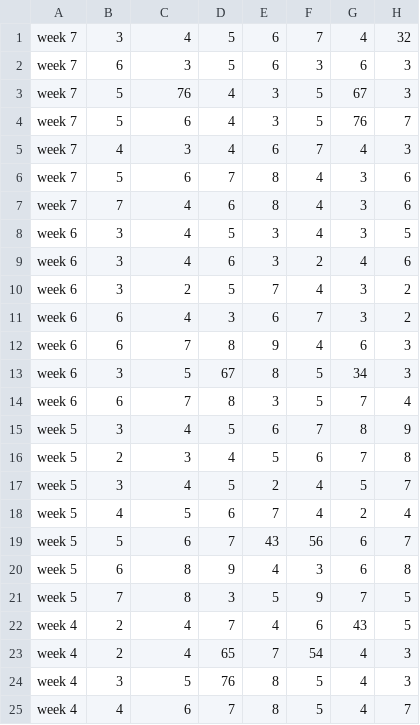
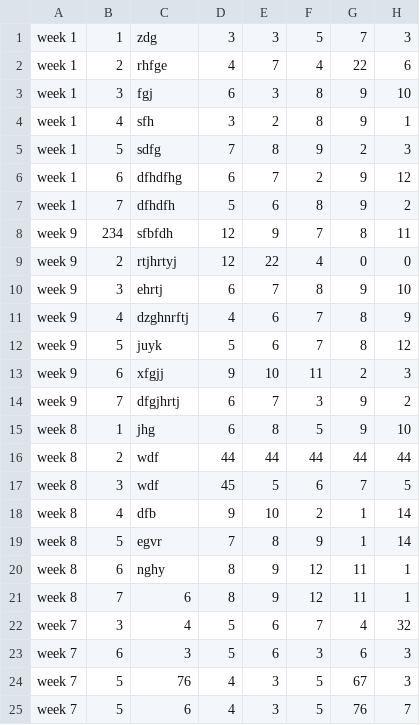
Before and after one commit to Subramanian74/wfh_tracker, a CSV file: reports/master_employee_wfh_report.csv, drawn as a sheet; only a part is shown; the shorter side is filled out with more unchanged rows; the diff names each change by its address in the sheet, - before the commit and + after, or states it on an @@ line.

```diff
--- a/reports/master_employee_wfh_report.csv
+++ b/reports/master_employee_wfh_report.csv
+row 1: week 1 | 1 | zdg | 3 | 3 | 5 | 7 | 3
+row 2: week 1 | 2 | rhfge | 4 | 7 | 4 | 22 | 6
+row 3: week 1 | 3 | fgj | 6 | 3 | 8 | 9 | 10
+row 4: week 1 | 4 | sfh | 3 | 2 | 8 | 9 | 1
+row 5: week 1 | 5 | sdfg | 7 | 8 | 9 | 2 | 3
+row 6: week 1 | 6 | dfhdfhg | 6 | 7 | 2 | 9 | 12
+row 7: week 1 | 7 | dfhdfh | 5 | 6 | 8 | 9 | 2
+row 8: week 9 | 234 | sfbfdh | 12 | 9 | 7 | 8 | 11
+row 9: week 9 | 2 | rtjhrtyj | 12 | 22 | 4 | 0 | 0
+row 10: week 9 | 3 | ehrtj | 6 | 7 | 8 | 9 | 10
+row 11: week 9 | 4 | dzghnrftj | 4 | 6 | 7 | 8 | 9
+row 12: week 9 | 5 | juyk | 5 | 6 | 7 | 8 | 12
+row 13: week 9 | 6 | xfgjj | 9 | 10 | 11 | 2 | 3
+row 14: week 9 | 7 | dfgjhrtj | 6 | 7 | 3 | 9 | 2
+row 15: week 8 | 1 | jhg | 6 | 8 | 5 | 9 | 10
+row 16: week 8 | 2 | wdf | 44 | 44 | 44 | 44 | 44
+row 17: week 8 | 3 | wdf | 45 | 5 | 6 | 7 | 5
+row 18: week 8 | 4 | dfb | 9 | 10 | 2 | 1 | 14
+row 19: week 8 | 5 | egvr | 7 | 8 | 9 | 1 | 14
+row 20: week 8 | 6 | nghy | 8 | 9 | 12 | 11 | 1
+row 21: week 8 | 7 | 6 | 8 | 9 | 12 | 11 | 1
```
Also changed, not shown: 14 other files.
